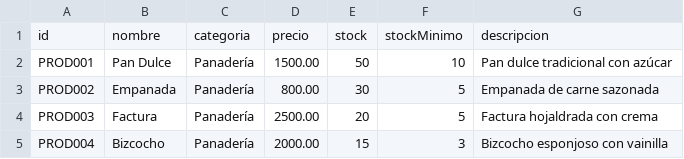
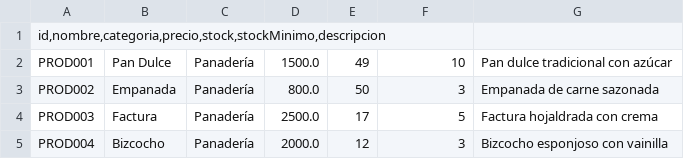
Before and after one commit to DiegoZapata619/sistema-gestion-panaderia, a CSV file: data/productos.csv, drawn as a sheet.

```diff
--- a/data/productos.csv
+++ b/data/productos.csv
@@ -1,5 +1,5 @@
-id;nombre;categoria;precio;stock;stockMinimo;descripcion
-PROD001;Pan Dulce;Panadería;1500.00;50;10;Pan dulce tradicional con azúcar
-PROD002;Empanada;Panadería;800.00;30;5;Empanada de carne sazonada
-PROD003;Factura;Panadería;2500.00;20;5;Factura hojaldrada con crema
-PROD004;Bizcocho;Panadería;2000.00;15;3;Bizcocho esponjoso con vainilla
+id,nombre,categoria,precio,stock,stockMinimo,descripcion
+PROD001;Pan Dulce;Panadería;1500.0;49;10;Pan dulce tradicional con azúcar
+PROD002;Empanada;Panadería;800.0;50;3;Empanada de carne sazonada
+PROD003;Factura;Panadería;2500.0;17;5;Factura hojaldrada con crema
+PROD004;Bizcocho;Panadería;2000.0;12;3;Bizcocho esponjoso con vainilla
```
Also changed, not shown: data/promociones.csv, data/ventas.csv, 58 other files.
